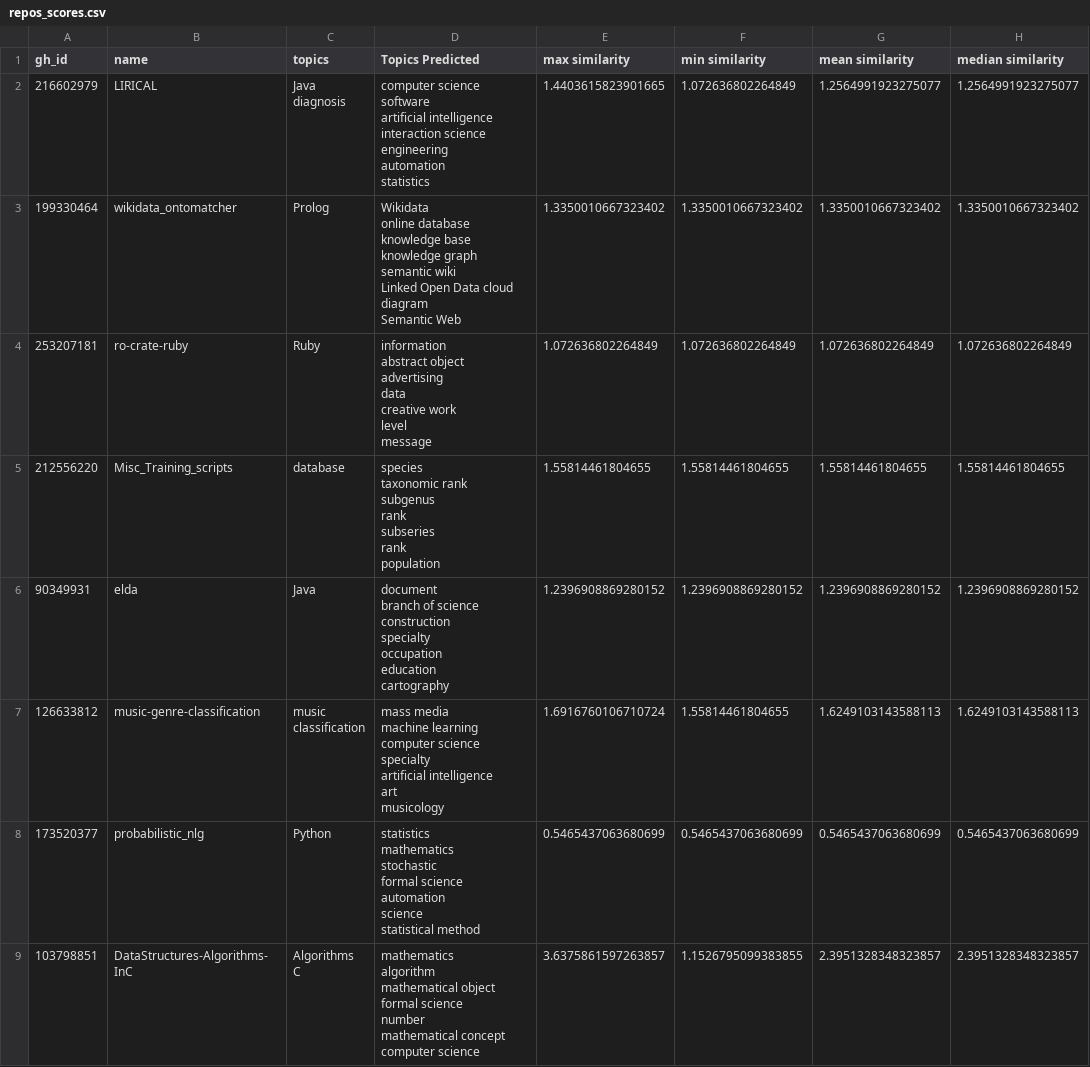
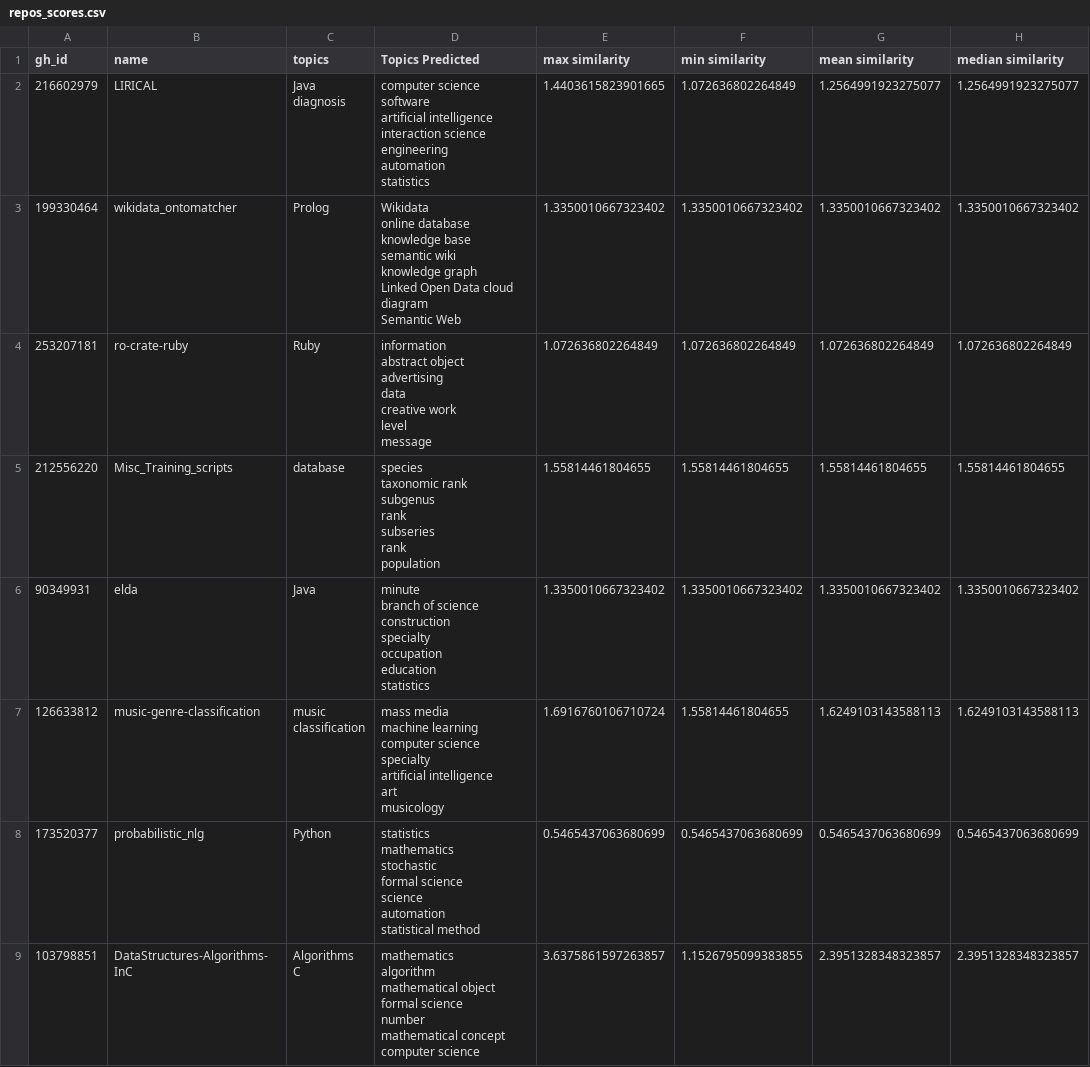
Before and after one commit to weso-edma/hercules-challenge-git, a CSV file: results/7_evaluation/repos_scores.csv, drawn as a sheet; only a part is shown; the diff covers the shown part only.

Commit message:
Add scripts results

```diff
--- a/results/7_evaluation/repos_scores.csv
+++ b/results/7_evaluation/repos_scores.csv
@@ -9,9 +9,9 @@ automation
 statistics",1.4403615823901665,1.072636802264849,1.2564991923275077,1.2564991923275077
-199330464,wikidata_ontomatcher,Prolog,"Wikidata
-online database
-knowledge base
-knowledge graph
-semantic wiki
-Linked Open Data cloud diagram
-Semantic Web",1.3350010667323402,1.3350010667323402,1.3350010667323402,1.3350010667323402
+199330464,wikidata_ontomatcher,Prolog,"Wikidata
+online database
+knowledge base
+semantic wiki
+knowledge graph
+Linked Open Data cloud diagram
+Semantic Web",1.3350010667323402,1.3350010667323402,1.3350010667323402,1.3350010667323402
 253207181,ro-crate-ruby,Ruby,"information
@@ -30,9 +30,9 @@ rank
 population",1.55814461804655,1.55814461804655,1.55814461804655,1.55814461804655
-90349931,elda,Java,"document
-branch of science
-construction
-specialty
-occupation
-education
-cartography",1.2396908869280152,1.2396908869280152,1.2396908869280152,1.2396908869280152
+90349931,elda,Java,"minute
+branch of science
+construction
+specialty
+occupation
+education
+statistics",1.3350010667323402,1.3350010667323402,1.3350010667323402,1.3350010667323402
 126633812,music-genre-classification,"music
@@ -45,9 +45,9 @@ art
 musicology",1.6916760106710724,1.55814461804655,1.6249103143588113,1.6249103143588113
-173520377,probabilistic_nlg,Python,"statistics
-mathematics
-stochastic
-formal science
-automation
-science
-statistical method",0.5465437063680699,0.5465437063680699,0.5465437063680699,0.5465437063680699
+173520377,probabilistic_nlg,Python,"statistics
+mathematics
+stochastic
+formal science
+science
+automation
+statistical method",0.5465437063680699,0.5465437063680699,0.5465437063680699,0.5465437063680699
 103798851,DataStructures-Algorithms-InC,"Algorithms
```
Also changed, not shown: 49 edited cells elsewhere in this file, results/3_topic_labelling/git_df_with_lda_topics.csv, results/5_ner_topic_extraction/git_df_with_ner_topics.csv, 4 other files.
